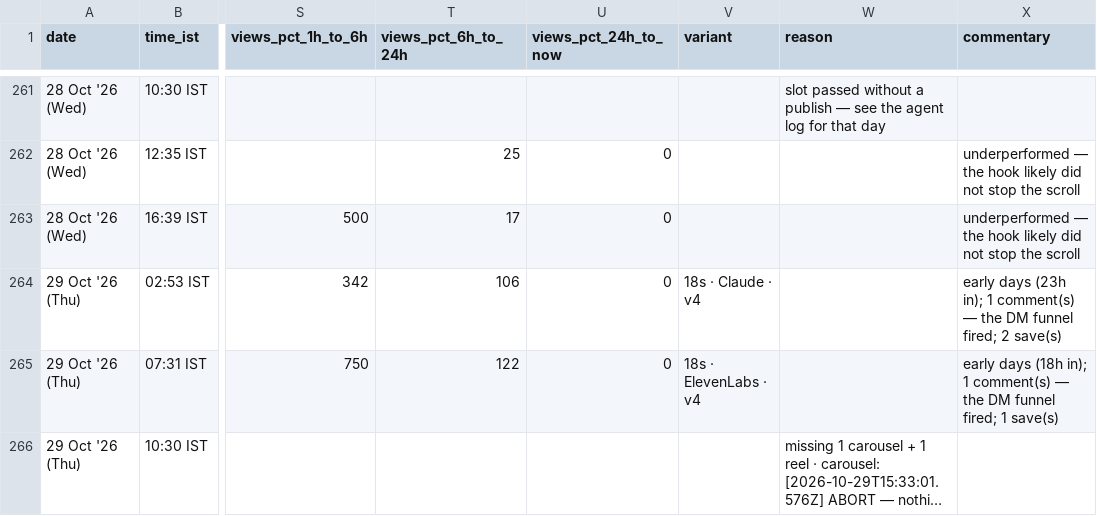
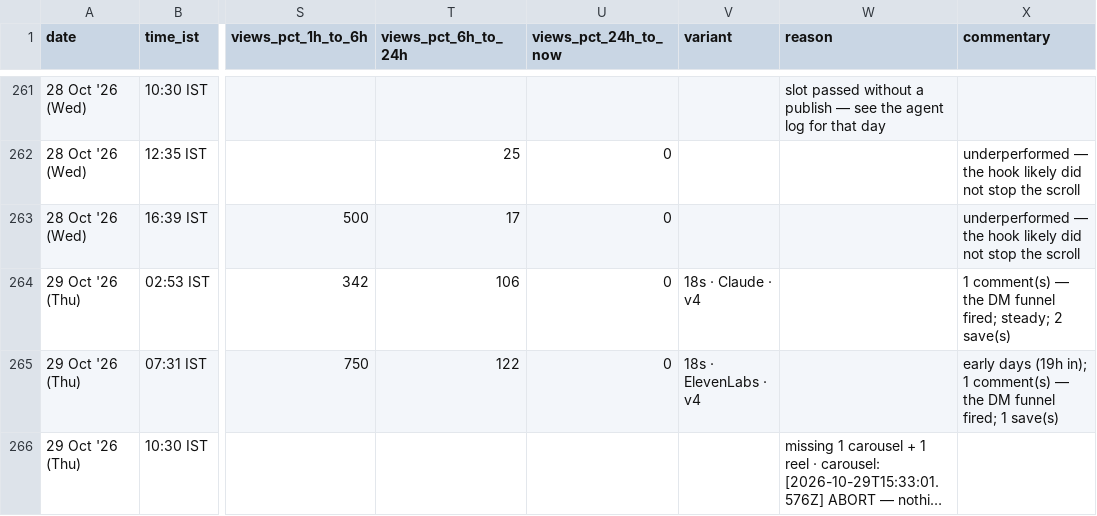
Before and after one commit to archit-akg13/architmittal.com, a CSV file: public/metrics/posts.csv, drawn as a sheet; only a part is shown, gaps mark what is left out; long unchanged cells end in …; the diff names each change by its address in the sheet, - before the commit and + after, or states it on an @@ line.

Commit message:
metrics: hourly snapshot [skip ci]

```diff
--- a/public/metrics/posts.csv
+++ b/public/metrics/posts.csv
-X264 (commentary): early days (23h in); 1 comment(s) — the DM funnel fired; 2 save(s)
+X264 (commentary): 1 comment(s) — the DM funnel fired; steady; 2 save(s)
-X265 (commentary): early days (18h in); 1…
+X265 (commentary): early days (19h in); 1…
```
Also changed, not shown: public/metrics/status.csv.
